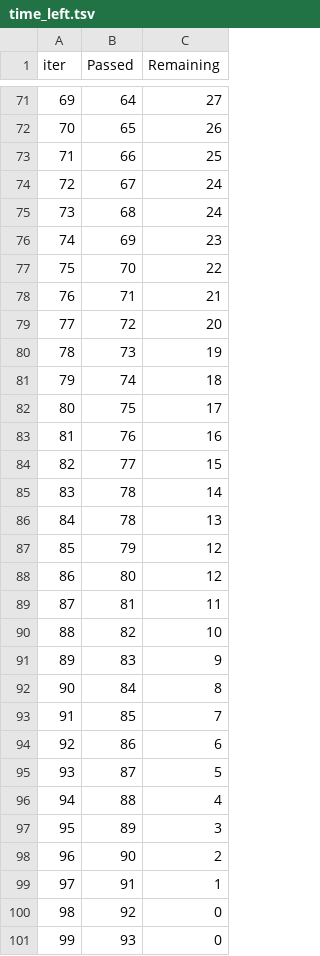
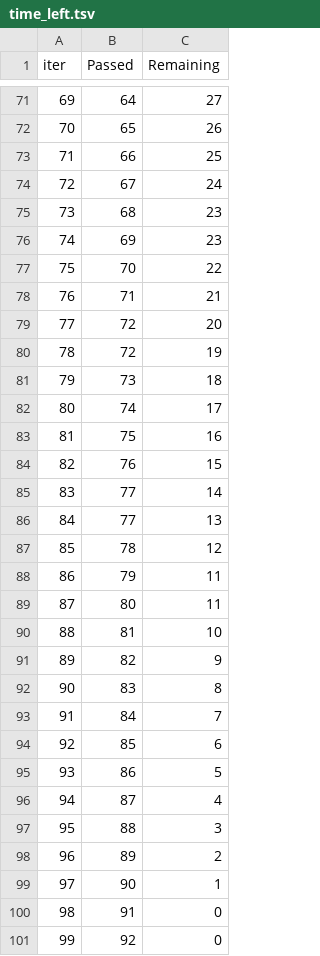
Before and after one commit to ossianhempel/apartment_price_predictor, a TSV file: catboost_info/time_left.tsv, drawn as a sheet; only a part is shown, gaps mark what is left out; removed rows and columns are numbered as before the commit, all else as after; the diff covers the shown part only; the diff names each change by its address in the sheet, - before the commit and + after, or states it on an @@ line.

```diff
--- a/catboost_info/time_left.tsv
+++ b/catboost_info/time_left.tsv
@@ column A (iter) renumbered between rows 13 and 101 @@
-C75 (Remaining): 24
+C75 (Remaining): 23
+row 80: 78 | 72 | 19
-C81 (Remaining): 19
+C81 (Remaining): 18
-C82 (Remaining): 18
+C82 (Remaining): 17
-C83 (Remaining): 17
+C83 (Remaining): 16
-C84 (Remaining): 16
+C84 (Remaining): 15
-C85 (Remaining): 15
+C85 (Remaining): 14
-row 85: 83 | 78 | 14
+row 86: 84 | 77 | 13
-C87 (Remaining): 13
+C87 (Remaining): 12
-C88:C89 (Remaining): 12
+C88:C89 (Remaining): 11
-C90 (Remaining): 11
+C90 (Remaining): 10
-C91 (Remaining): 10
+C91 (Remaining): 9
-C92 (Remaining): 9
+C92 (Remaining): 8
-C93 (Remaining): 8
+C93 (Remaining): 7
-C94 (Remaining): 7
+C94 (Remaining): 6
-C95 (Remaining): 6
+C95 (Remaining): 5
-C96 (Remaining): 5
+C96 (Remaining): 4
-C97 (Remaining): 4
+C97 (Remaining): 3
-C98 (Remaining): 3
+C98 (Remaining): 2
-C99 (Remaining): 2
+C99 (Remaining): 1
-C100 (Remaining): 1
+C100 (Remaining): 0
-row 101: 99 | 93 | 0
```
Also changed, not shown: 7 added rows, 7 removed rows and 53 edited cells elsewhere in this file, 6 other files.
